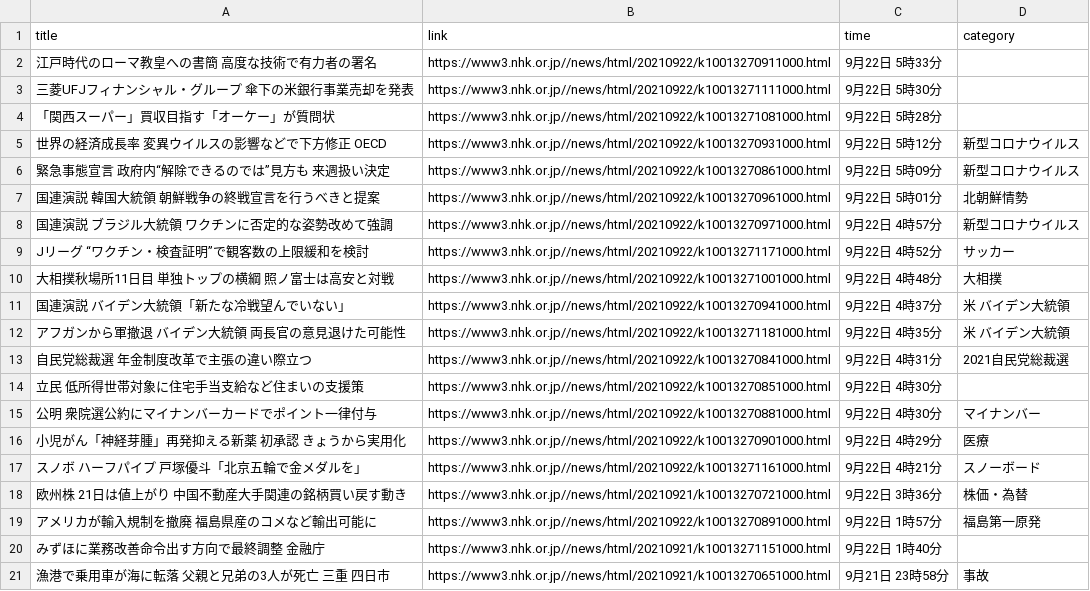
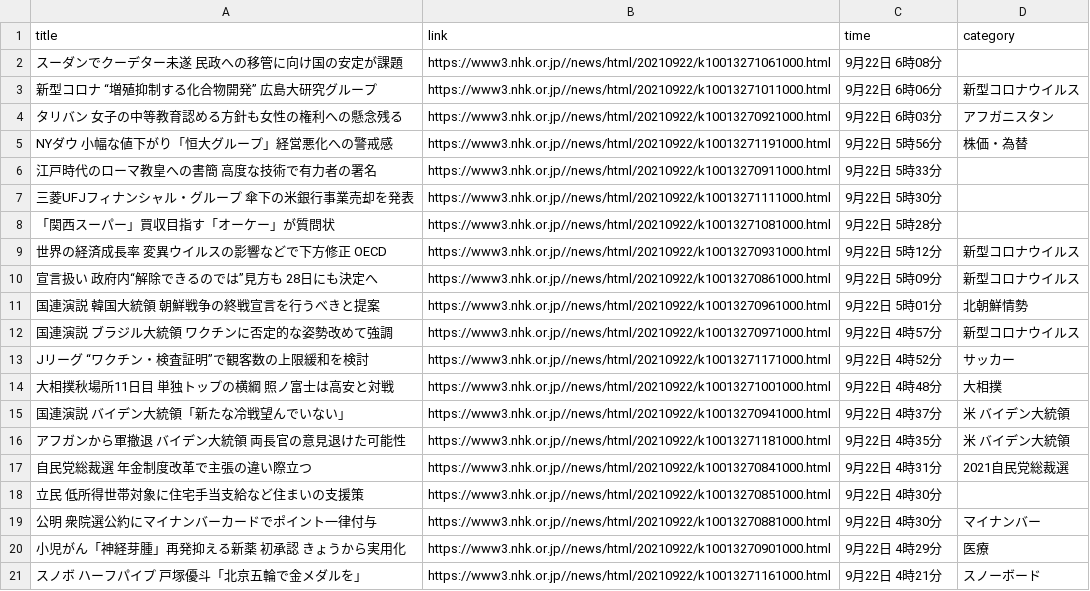
Before and after one commit to Hiromisa/autoscrape_NHK, a CSV file: nhk-latest20news.csv, drawn as a sheet.

```diff
--- a/nhk-latest20news.csv
+++ b/nhk-latest20news.csv
@@ -1,2 +1,6 @@
 title,link,time,category
+スーダンでクーデター未遂 民政への移管に向け国の安定が課題,https://www3.nhk.or.jp//news/html/20210922/k10013271061000.html,9月22日 6時08分,
+新型コロナ “増殖抑制する化合物開発” 広島大研究グループ,https://www3.nhk.or.jp//news/html/20210922/k10013271011000.html,9月22日 6時06分,新型コロナウイルス
+タリバン 女子の中等教育認める方針も女性の権利への懸念残る,https://www3.nhk.or.jp//news/html/20210922/k10013270921000.html,9月22日 6時03分,アフガニスタン
+NYダウ 小幅な値下がり「恒大グループ」経営悪化への警戒感,https://www3.nhk.or.jp//news/html/20210922/k10013271191000.html,9月22日 5時56分,株価・為替
 江戸時代のローマ教皇への書簡 高度な技術で有力者の署名,https://www3.nhk.or.jp//news/html/20210922/k10013270911000.html,9月22日 5時33分,
@@ -5,3 +9,3 @@ title,link,time,category
 世界の経済成長率 変異ウイルスの影響などで下方修正 OECD,https://www3.nhk.or.jp//news/html/20210922/k10013270931000.html,9月22日 5時12分,新型コロナウイルス
-緊急事態宣言 政府内“解除できるのでは”見方も 来週扱い決定,https://www3.nhk.or.jp//news/html/20210922/k10013270861000.html,9月22日 5時09分,新型コロナウイルス
+宣言扱い 政府内“解除できるのでは”見方も 28日にも決定へ,https://www3.nhk.or.jp//news/html/20210922/k10013270861000.html,9月22日 5時09分,新型コロナウイルス
 国連演説 韓国大統領 朝鮮戦争の終戦宣言を行うべきと提案,https://www3.nhk.or.jp//news/html/20210922/k10013270961000.html,9月22日 5時01分,北朝鮮情勢
@@ -17,5 +21 @@ Jリーグ “ワクチン・検査証明”で観客数の上限緩和を検討
 スノボ ハーフパイプ 戸塚優斗「北京五輪で金メダルを」,https://www3.nhk.or.jp//news/html/20210922/k10013271161000.html,9月22日 4時21分,スノーボード
-欧州株 21日は値上がり 中国不動産大手関連の銘柄買い戻す動き,https://www3.nhk.or.jp//news/html/20210921/k10013270721000.html,9月22日 3時36分,株価・為替
-アメリカが輸入規制を撤廃 福島県産のコメなど輸出可能に,https://www3.nhk.or.jp//news/html/20210922/k10013270891000.html,9月22日 1時57分,福島第一原発
-みずほに業務改善命令出す方向で最終調整 金融庁,https://www3.nhk.or.jp//news/html/20210921/k10013271151000.html,9月22日 1時40分,
-漁港で乗用車が海に転落 父親と兄弟の3人が死亡 三重 四日市,https://www3.nhk.or.jp//news/html/20210921/k10013270651000.html,9月21日 23時58分,事故
```
